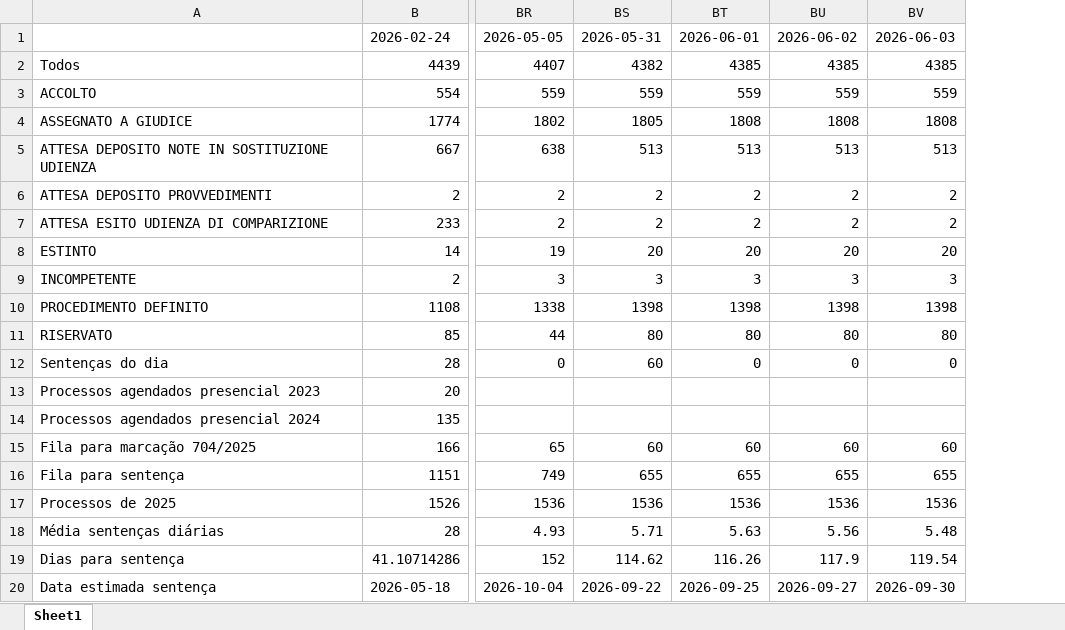
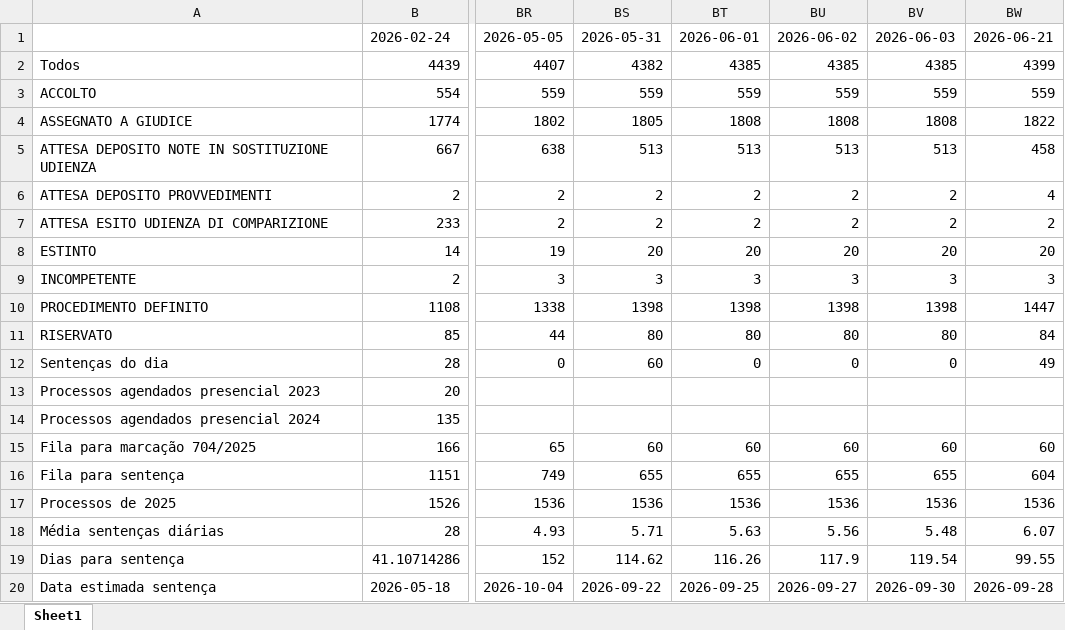
Before and after one commit to rvbergamin/CONITA_DASHBOARD_URL, an Excel workbook: docs/historico_giuriolo.xlsx, sheet Sheet1, drawn as a sheet; only a part is shown, gaps mark what is left out; values as stored, in another font and other column widths than the file's, no borders; the diff names each change by its address in the sheet, - before the commit and + after, or states it on an @@ line.

Commit message:
Atualiza dashboard Giuriolo: docs/historico_giuriolo.xlsx

```diff
--- a/docs/historico_giuriolo.xlsx (sheet Sheet1)
+++ b/docs/historico_giuriolo.xlsx (sheet Sheet1)
+column BW, rows 1-20: 2026-06-21 | 4399 | 559 | 1822 | 458 | 4 | 2 | 20 | 3 | 1447 | 84 | 49 |  |  | 60 | 604 | 1536 | 6.07 | 99.55 | 2026-09-28
```
